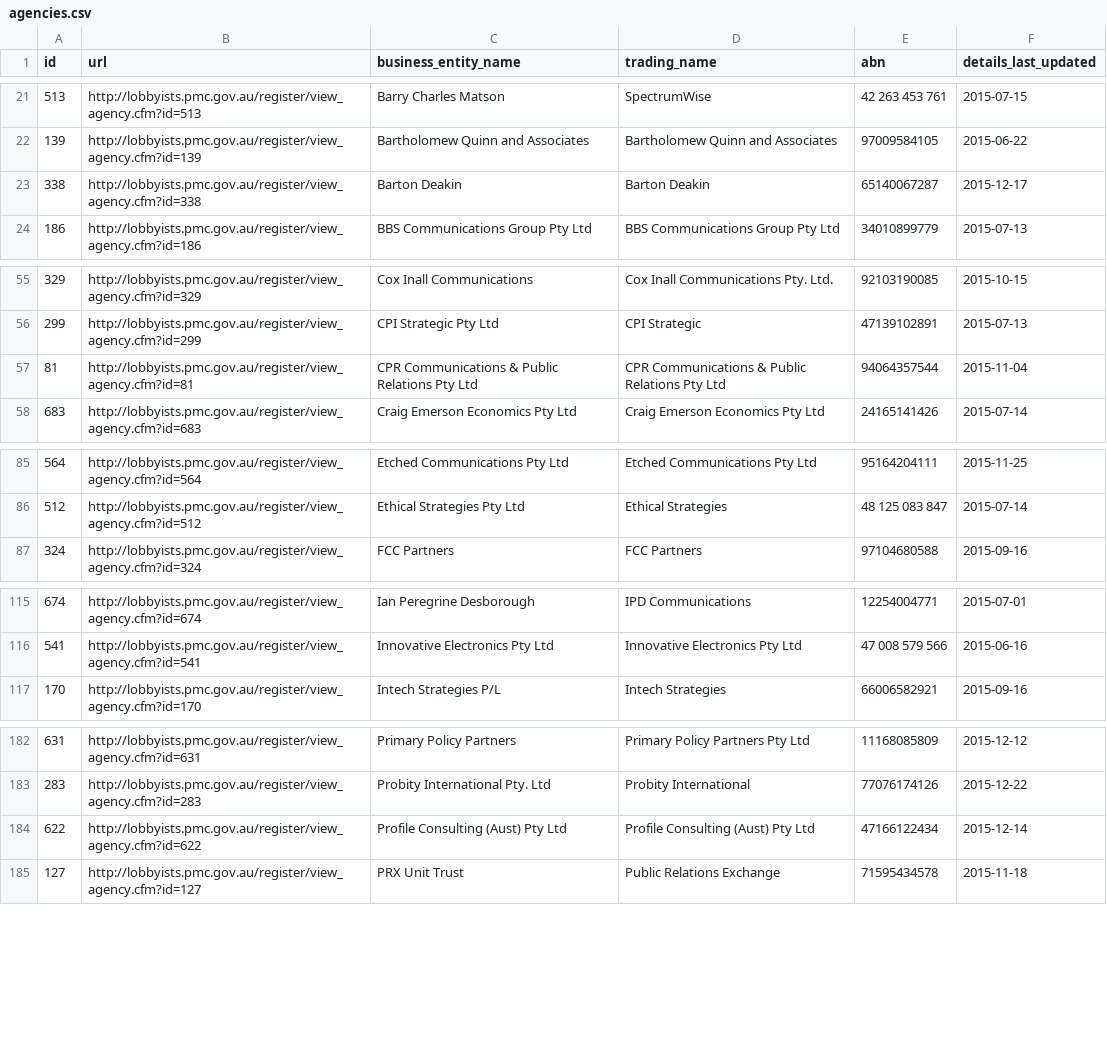
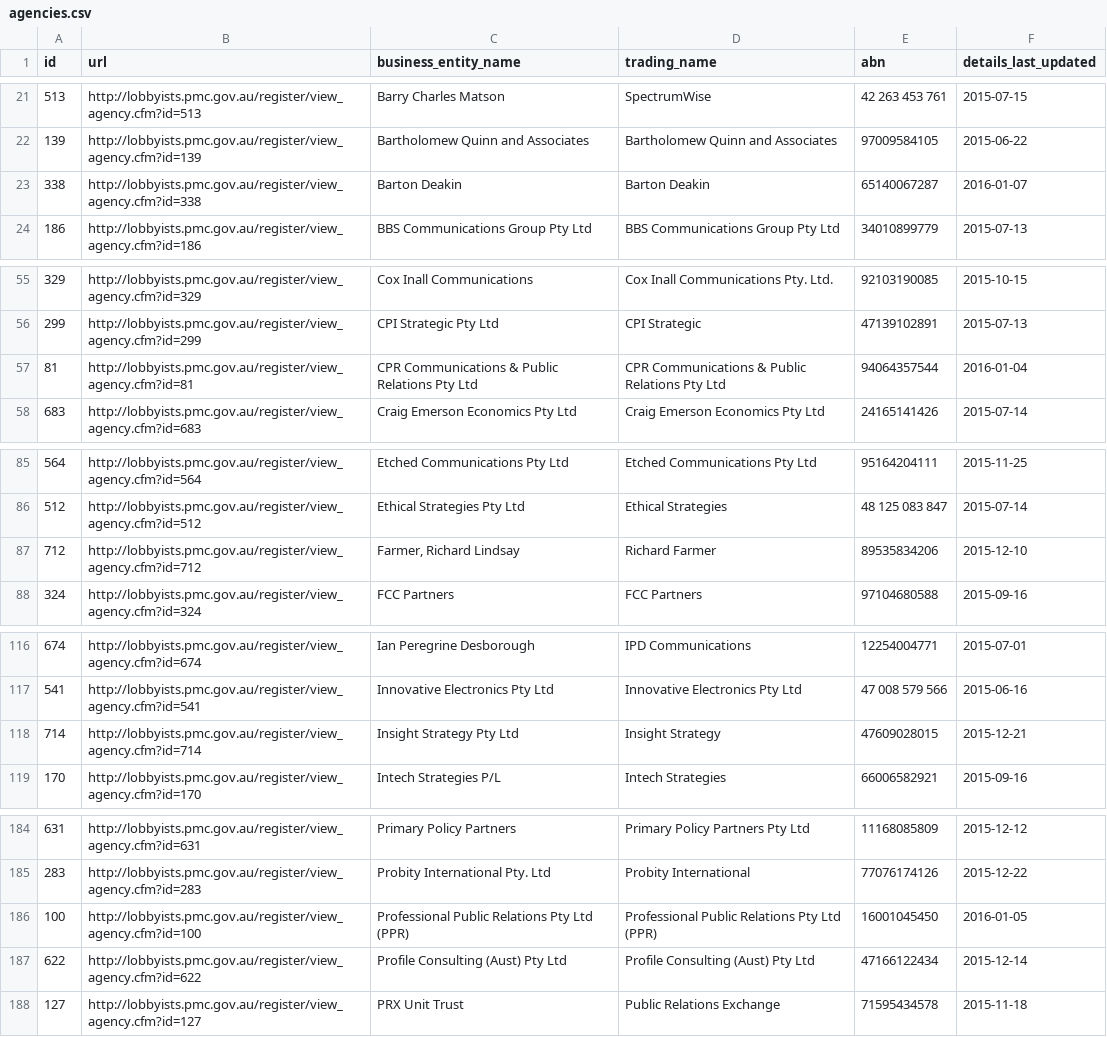
Before and after one commit to henare/australian_government_lobbyists_register, a CSV file: agencies.csv, drawn as a sheet; only a part is shown, gaps mark what is left out; the diff covers the shown part only.

```diff
--- a/agencies.csv
+++ b/agencies.csv
@@ -22,3 +22,3 @@ id,url,business_entity_name,trading_name,abn,details_last_updated
 139,http://lobbyists.pmc.gov.au/register/view_agency.cfm?id=139,Bartholomew Quinn and Associates,Bartholomew Quinn and Associates,97009584105,2015-06-22
-338,http://lobbyists.pmc.gov.au/register/view_agency.cfm?id=338,Barton Deakin ,Barton Deakin,65140067287,2015-12-17
+338,http://lobbyists.pmc.gov.au/register/view_agency.cfm?id=338,Barton Deakin ,Barton Deakin,65140067287,2016-01-07
 186,http://lobbyists.pmc.gov.au/register/view_agency.cfm?id=186,BBS Communications Group Pty Ltd,BBS Communications Group Pty Ltd,34010899779,2015-07-13
@@ -56,3 +56,3 @@ id,url,business_entity_name,trading_name,abn,details_last_updated
 299,http://lobbyists.pmc.gov.au/register/view_agency.cfm?id=299,CPI Strategic Pty Ltd,CPI Strategic,47139102891,2015-07-13
-81,http://lobbyists.pmc.gov.au/register/view_agency.cfm?id=81,CPR Communications & Public Relations Pty Ltd,CPR Communications & Public Relations Pty Ltd,94064357544,2015-11-04
+81,http://lobbyists.pmc.gov.au/register/view_agency.cfm?id=81,CPR Communications & Public Relations Pty Ltd,CPR Communications & Public Relations Pty Ltd,94064357544,2016-01-04
 683,http://lobbyists.pmc.gov.au/register/view_agency.cfm?id=683,Craig Emerson Economics Pty Ltd,Craig Emerson Economics Pty Ltd,24165141426,2015-07-14
@@ -86,2 +86,3 @@ id,url,business_entity_name,trading_name,abn,details_last_updated
 512,http://lobbyists.pmc.gov.au/register/view_agency.cfm?id=512,Ethical Strategies Pty Ltd,Ethical Strategies,48 125 083 847,2015-07-14
+712,http://lobbyists.pmc.gov.au/register/view_agency.cfm?id=712,"Farmer, Richard Lindsay",Richard Farmer,89535834206,2015-12-10
 324,http://lobbyists.pmc.gov.au/register/view_agency.cfm?id=324,FCC Partners,FCC Partners,97104680588,2015-09-16
@@ -116,2 +117,3 @@ id,url,business_entity_name,trading_name,abn,details_last_updated
 541,http://lobbyists.pmc.gov.au/register/view_agency.cfm?id=541,Innovative Electronics Pty Ltd,Innovative Electronics Pty Ltd,47 008 579 566,2015-06-16
+714,http://lobbyists.pmc.gov.au/register/view_agency.cfm?id=714,Insight Strategy Pty Ltd,Insight Strategy,47609028015,2015-12-21
 170,http://lobbyists.pmc.gov.au/register/view_agency.cfm?id=170,Intech Strategies P/L,Intech Strategies,66006582921,2015-09-16
@@ -183,2 +185,3 @@ id,url,business_entity_name,trading_name,abn,details_last_updated
 283,http://lobbyists.pmc.gov.au/register/view_agency.cfm?id=283,Probity International Pty. Ltd,Probity International,77076174126,2015-12-22
+100,http://lobbyists.pmc.gov.au/register/view_agency.cfm?id=100,Professional Public Relations Pty Ltd (PPR),Professional Public Relations Pty Ltd (PPR),16001045450,2016-01-05
 622,http://lobbyists.pmc.gov.au/register/view_agency.cfm?id=622,Profile Consulting (Aust) Pty Ltd,Profile Consulting (Aust) Pty Ltd,47166122434,2015-12-14
```
Also changed, not shown: 1 edited cell elsewhere in this file, clients.csv, lobbyists.csv, 1 other file.
